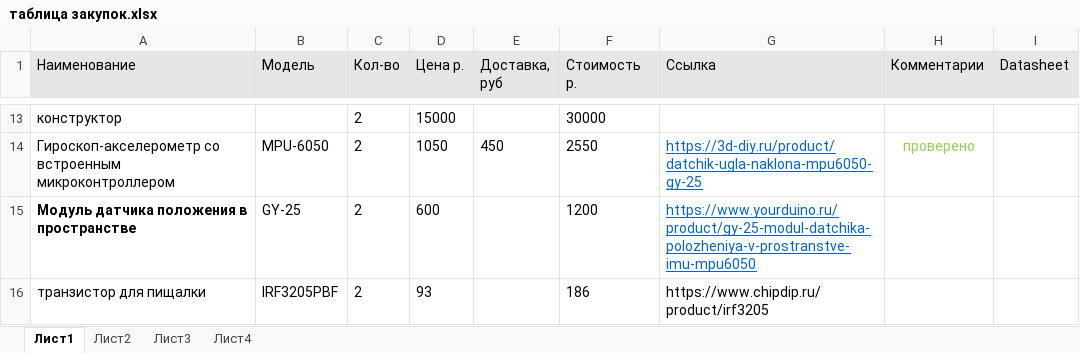
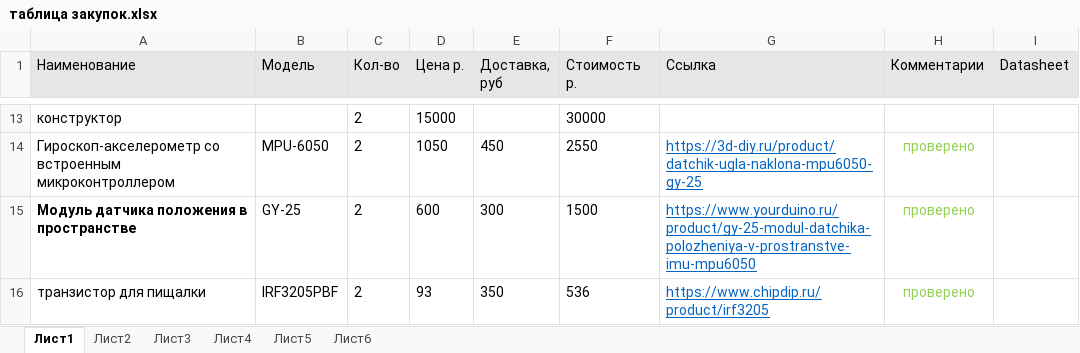
Before and after one commit to cansat-tsniimash/cansat-UKLON-M-2023-2024, an Excel workbook: doc/таблица закупок.xlsx, sheet Лист1, drawn as a sheet; only a part is shown, gaps mark what is left out; values as stored, in another font and other column widths than the file's, no borders; the diff names each change by its address in the sheet, - before the commit and + after, or states it on an @@ line.

```diff
--- a/doc/таблица закупок.xlsx (sheet Лист1)
+++ b/doc/таблица закупок.xlsx (sheet Лист1)
+sheet tab: Лист5
+sheet tab: Лист6
-E15 (Доставка, руб): (empty)
+E15 (Доставка, руб): 300
-F15 (Стоимость р.): 1200
+F15 (Стоимость р.): 1500
-H15:H16 (Комментарии): (empty)
+H15:H16 (Комментарии): проверено
-E16 (Доставка, руб): (empty)
+E16 (Доставка, руб): 350
-F16 (Стоимость р.): 186
+F16 (Стоимость р.): 536
@@ G16 underline: off → on, text colour: black → #0563C1 @@
```
Also changed, not shown: sheet Лист2, formulas that keep their value.
